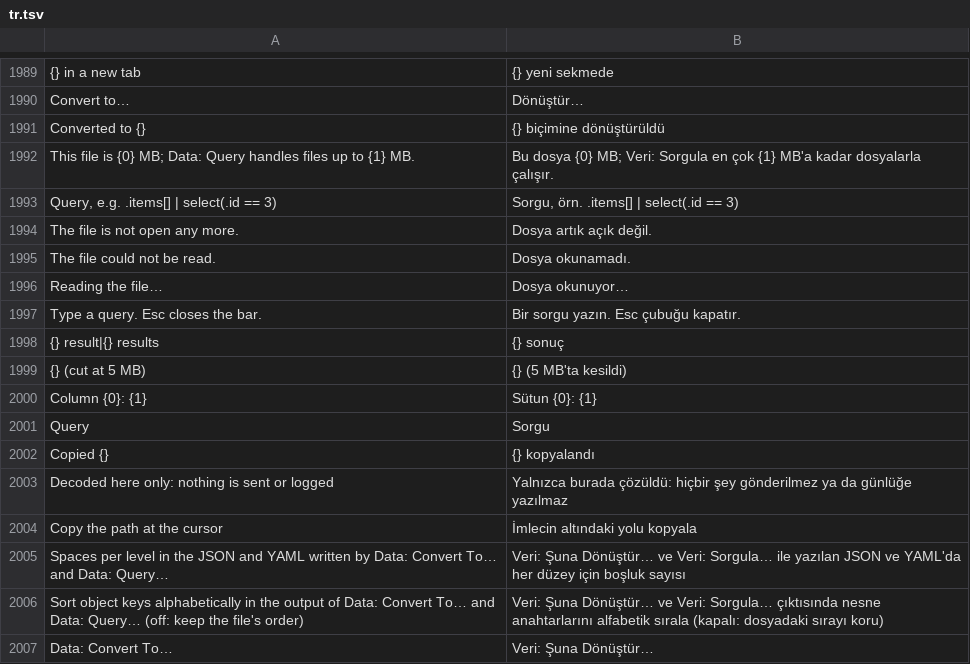
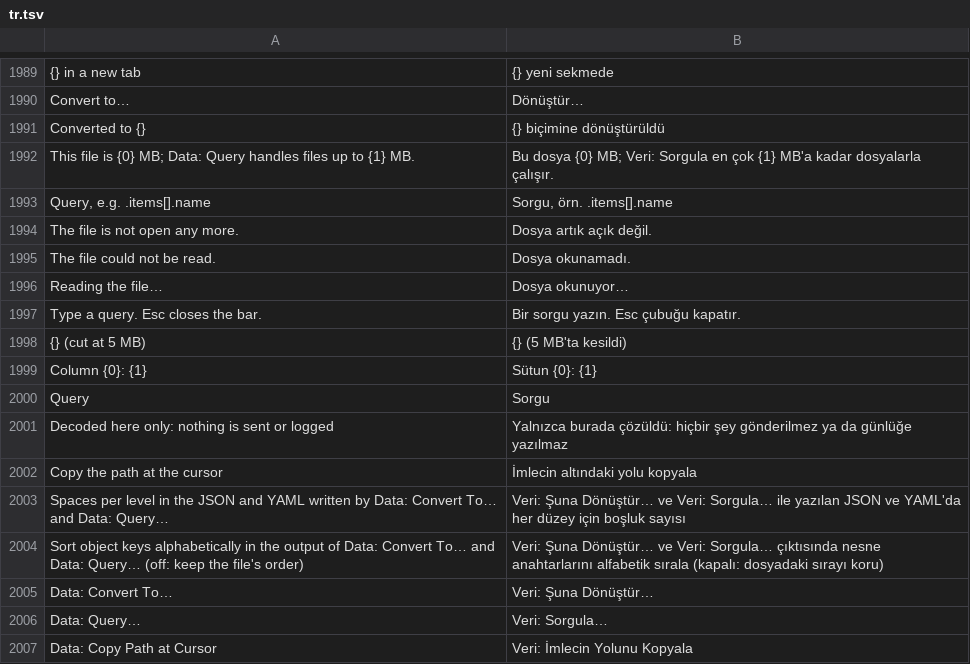
Before and after one commit to doancan/codeyard, a TSV file: crates/app/locales/tr.tsv, drawn as a sheet; only a part is shown, gaps mark what is left out; the shorter side is filled out with more unchanged rows.

Commit message:
Data lens: drop translation keys that already exist, keep the query hint free of a pipe

```diff
--- a/crates/app/locales/tr.tsv
+++ b/crates/app/locales/tr.tsv
@@ -1992,3 +1992,3 @@ Converted to {}	{} biçimine dönüştürüldü
 This file is {0} MB; Data: Query handles files up to {1} MB.	Bu dosya {0} MB; Veri: Sorgula en çok {1} MB'a kadar dosyalarla çalışır.
-Query, e.g. .items[] | select(.id == 3)	Sorgu, örn. .items[] | select(.id == 3)
+Query, e.g. .items[].name	Sorgu, örn. .items[].name
 The file is not open any more.	Dosya artık açık değil.
@@ -1997,3 +1997,2 @@ Reading the file…	Dosya okunuyor…
 Type a query. Esc closes the bar.	Bir sorgu yazın. Esc çubuğu kapatır.
-{} result|{} results	{} sonuç
 {} (cut at 5 MB)	{} (5 MB'ta kesildi)
@@ -2001,3 +2000,2 @@ Column {0}: {1}	Sütun {0}: {1}
 Query	Sorgu
-Copied {}	{} kopyalandı
 Decoded here only: nothing is sent or logged	Yalnızca burada çözüldü: hiçbir şey gönderilmez ya da günlüğe yazılmaz
```
Also changed, not shown: 1 other file.
